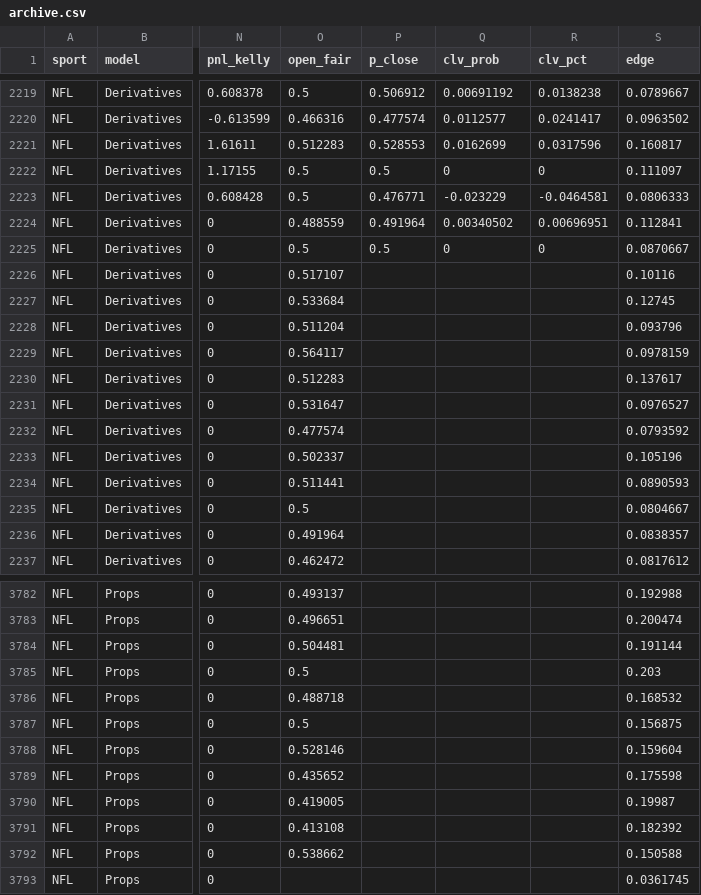
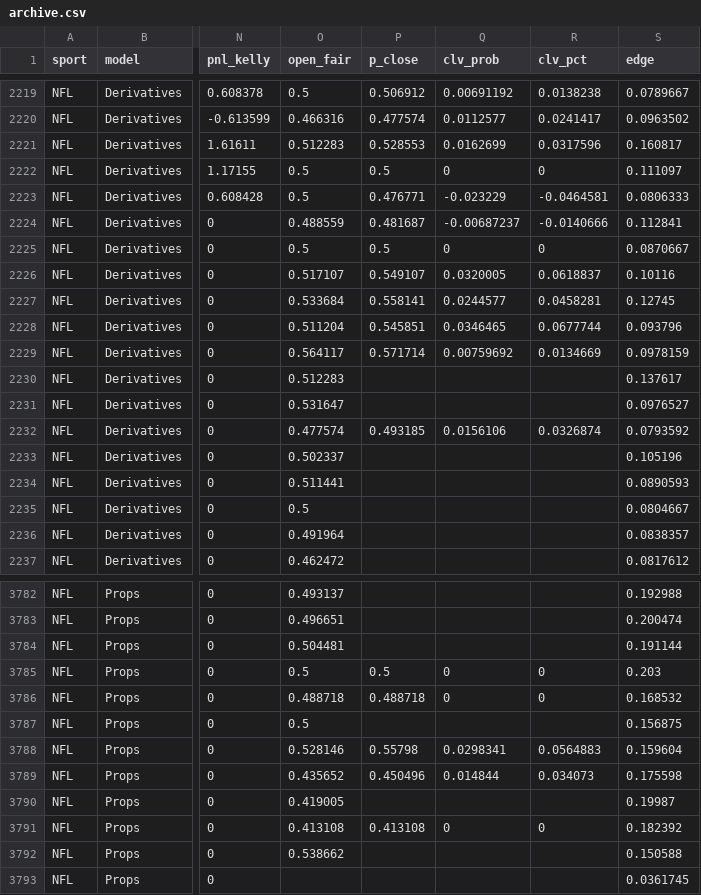
Before and after one commit to Charlie-feinstein/whizard-results, a CSV file: state/archive.csv, drawn as a sheet; only a part is shown, gaps mark what is left out; the diff covers the shown part only; the diff names each change by its address in the sheet, - before the commit and + after, or states it on an @@ line.

Commit message:
results 2026-11-25T23:40:59Z

```diff
--- a/state/archive.csv
+++ b/state/archive.csv
-P2224 (p_close): 0.491964
+P2224 (p_close): 0.481687
-Q2224 (clv_prob): 0.00340502
+Q2224 (clv_prob): -0.00687237
-R2224 (clv_pct): 0.00696951
+R2224 (clv_pct): -0.0140666
-P2226 (p_close): (empty)
+P2226 (p_close): 0.549107
-Q2226 (clv_prob): (empty)
+Q2226 (clv_prob): 0.0320005
-R2226 (clv_pct): (empty)
+R2226 (clv_pct): 0.0618837
-P2227 (p_close): (empty)
+P2227 (p_close): 0.558141
-Q2227 (clv_prob): (empty)
+Q2227 (clv_prob): 0.0244577
-R2227 (clv_pct): (empty)
+R2227 (clv_pct): 0.0458281
-P2228 (p_close): (empty)
+P2228 (p_close): 0.545851
-Q2228 (clv_prob): (empty)
+Q2228 (clv_prob): 0.0346465
-R2228 (clv_pct): (empty)
+R2228 (clv_pct): 0.0677744
-P2229 (p_close): (empty)
+P2229 (p_close): 0.571714
-Q2229 (clv_prob): (empty)
+Q2229 (clv_prob): 0.00759692
-R2229 (clv_pct): (empty)
+R2229 (clv_pct): 0.0134669
-P2232 (p_close): (empty)
+P2232 (p_close): 0.493185
-Q2232 (clv_prob): (empty)
+Q2232 (clv_prob): 0.0156106
-R2232 (clv_pct): (empty)
+R2232 (clv_pct): 0.0326874
-P3785 (p_close): (empty)
+P3785 (p_close): 0.5
-Q3785:Q3786 (clv_prob): (empty)
+Q3785:Q3786 (clv_prob): 0
-R3785:R3786 (clv_pct): (empty)
+R3785:R3786 (clv_pct): 0
-P3786 (p_close): (empty)
+P3786 (p_close): 0.488718
-P3788 (p_close): (empty)
+P3788 (p_close): 0.55798
-Q3788 (clv_prob): (empty)
+Q3788 (clv_prob): 0.0298341
-R3788 (clv_pct): (empty)
+R3788 (clv_pct): 0.0564883
-P3789 (p_close): (empty)
+P3789 (p_close): 0.450496
-Q3789 (clv_prob): (empty)
+Q3789 (clv_prob): 0.014844
-R3789 (clv_pct): (empty)
+R3789 (clv_pct): 0.034073
-P3791 (p_close): (empty)
+P3791 (p_close): 0.413108
-Q3791 (clv_prob): (empty)
+Q3791 (clv_prob): 0
-R3791 (clv_pct): (empty)
+R3791 (clv_pct): 0
```
Also changed, not shown: 30 edited cells elsewhere in this file, 1 other file.
